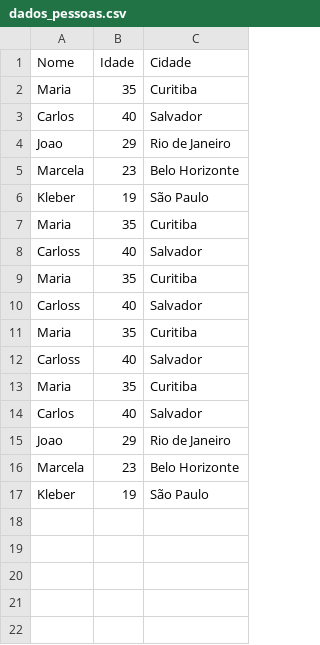
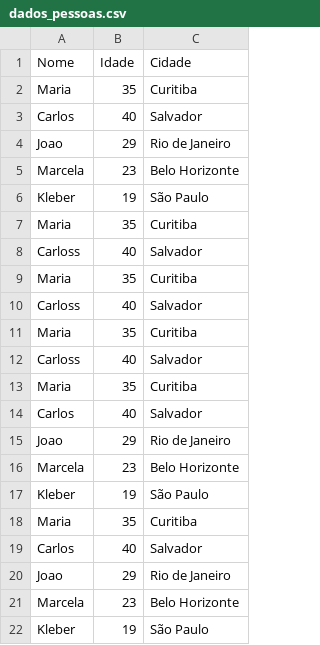
Before and after one commit to Darkzr4/curso-ia-atividades-python, a CSV file: Pratica 5/pessoas/dados_pessoas.csv, drawn as a sheet.

```diff
--- a/Pratica 5/pessoas/dados_pessoas.csv
+++ b/Pratica 5/pessoas/dados_pessoas.csv
@@ -17 +17,6 @@ Marcela,23,Belo Horizonte
 Kleber,19,São Paulo
+Maria,35,Curitiba
+Carlos,40,Salvador
+Joao,29,Rio de Janeiro
+Marcela,23,Belo Horizonte
+Kleber,19,São Paulo
```
Also changed, not shown: 4 other files.
